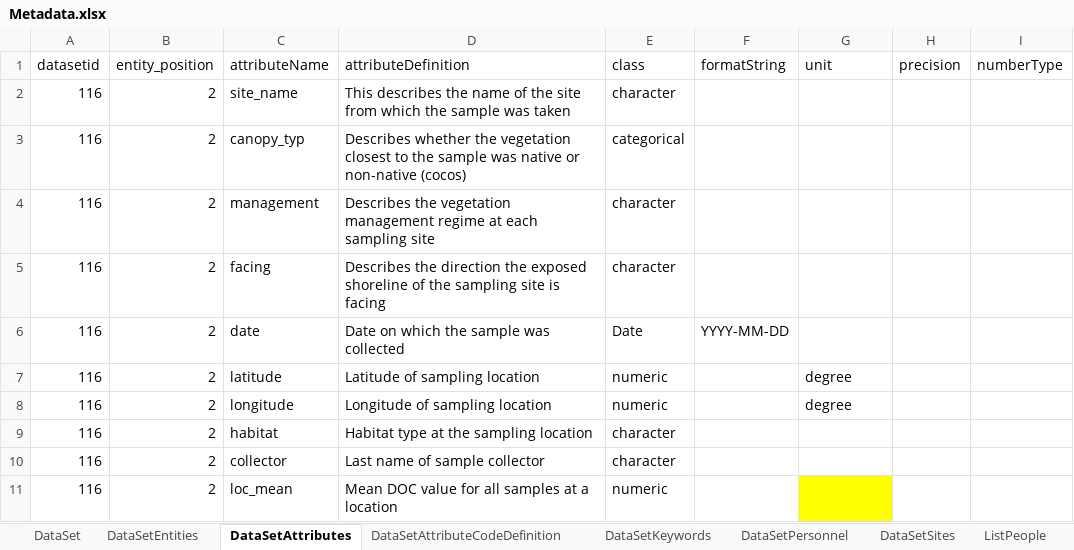
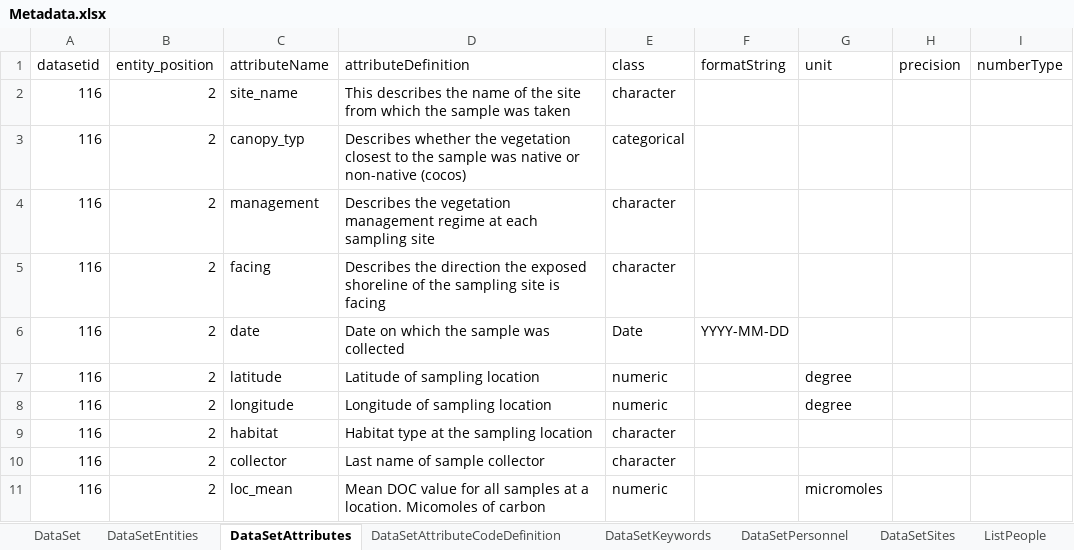
Before and after one commit to padl-project/longley-lafferty-doc-sites, an Excel workbook: 4.project.116/Metadata.xlsx, sheet DataSetAttributes, drawn as a sheet; only a part is shown; values as stored, in another font and other column widths than the file's, no borders; the diff names each change by its address in the sheet, - before the commit and + after, or states it on an @@ line.

```diff
--- a/4.project.116/Metadata.xlsx (sheet DataSetAttributes)
+++ b/4.project.116/Metadata.xlsx (sheet DataSetAttributes)
-D11 (attributeDefinition): …at a location
+D11 (attributeDefinition): …at a location. Micomoles of carbon
-G11 (unit): (empty)
+G11 (unit): micromoles
-G11 fill: #FFFF00
+G11 fill: none
```
Also changed, not shown: sheet ListUnitDictionary, sheet DataSetEntities, sheet DataSetPersonnel, 4 other files.
